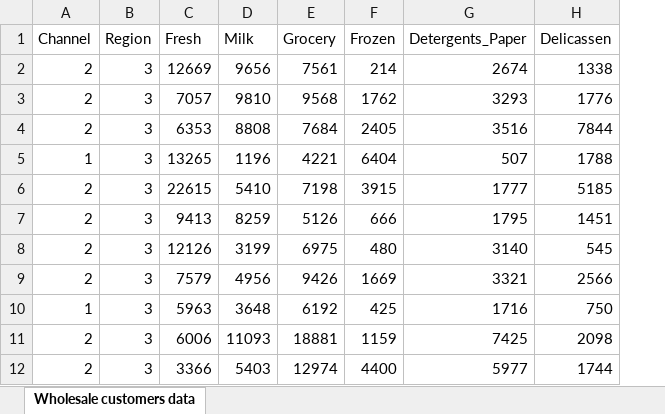
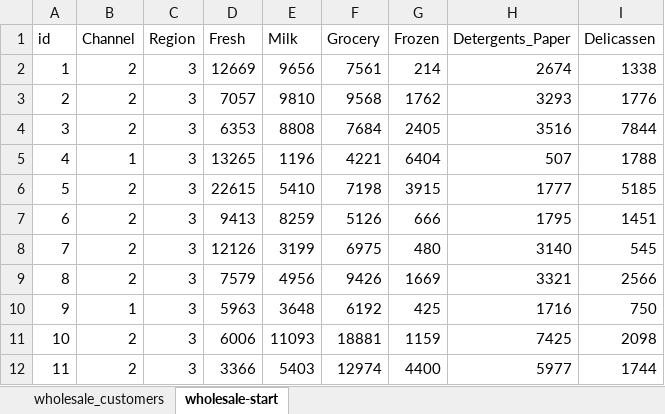
Before and after one commit to summerofgeorge/blog-files, an Excel workbook: wholesale_customers.xlsx, sheet wholesale-start, drawn as a sheet; only a part is shown; values as stored, in another font and other column widths than the file's, no borders; table styles not drawn; the diff names each change by its address in the sheet, - before the commit and + after, or states it on an @@ line.

```diff
--- a/wholesale_customers.xlsx (sheet wholesale-start)
+++ b/wholesale_customers.xlsx (sheet wholesale-start)
-sheet tab: Wholesale customers data
+sheet tab: wholesale-start
+sheet tab: wholesale_customers
+column A (id), rows 2-12: 1 | 2 | 3 | 4 | 5 | 6 | 7 | 8 | 9 | 10 | 11
```
Also changed, not shown: 1 other file.
